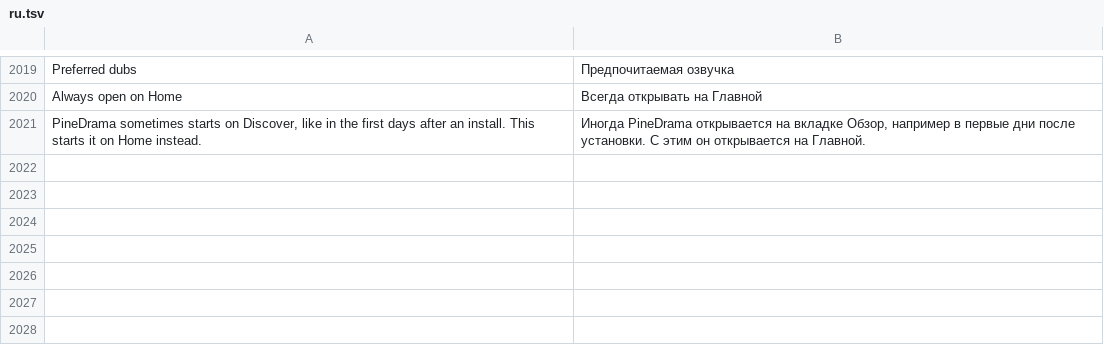
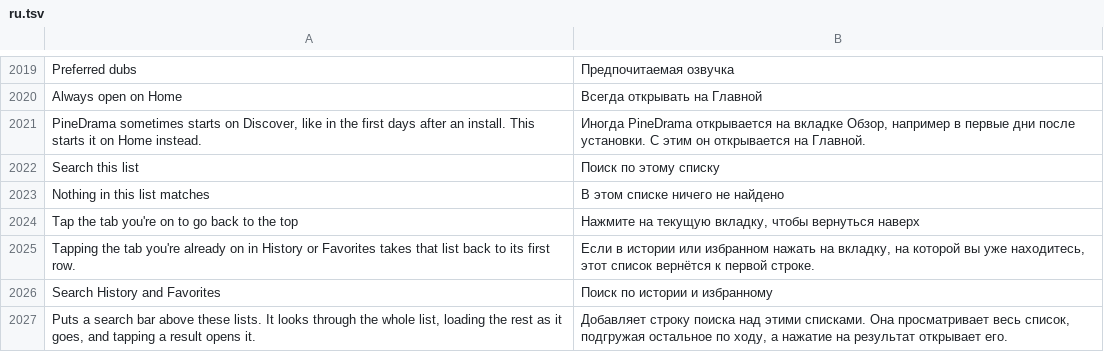
Before and after one commit to SysAdminDoc/HushPine, a TSV file: extensions/pinedrama/src/main/l10n/ru.tsv, drawn as a sheet; only a part is shown, gaps mark what is left out; the diff names each change by its address in the sheet, - before the commit and + after, or states it on an @@ line.

Commit message:
feat(profile): search History and Favorites, and tap the tab you're on to go to the top
Every History and Favorites page hands its list to the refresh gate
Keep list position answers, so List search and tap to top hooks the same
watch method and registers the list there. A search bar goes in the
column between the page's tabs and its list. Tapping it opens a search
page that reads the whole list by scrolling the real one, waiting at the
end for PineDrama's next page, and a result opens its own row, so it
plays what a tap in the grid plays. Cancel puts the list back.

The tab widgets differ per page and get renamed every build, so a tap is
matched from the window's callback as a selected clickable in a row of
two or more, and the lists below it go back to their first row.
RecyclerView's public methods keep their names in PineDrama, its inner
types don't, so the lists are driven by reflection.

Refs #11

```diff
--- a/extensions/pinedrama/src/main/l10n/ru.tsv
+++ b/extensions/pinedrama/src/main/l10n/ru.tsv
+row 2022: Search this list | Поиск по этому списку
+row 2023: Nothing in this list matches | В этом списке ничего не найдено
+row 2024: Tap the tab you're on to go back to the top | Нажмите на текущую вкладку, чтобы вернуться наверх
+row 2025: Tapping the tab you're already on in History or Favorites takes that list back to its first row. | Если в истории или избранном нажать на вкладку, на которой вы уже находитесь, этот список вернётся к первой строке.
+row 2026: Search History and Favorites | Поиск по истории и избранному
+row 2027: Puts a search bar above these lists. It looks through the whole list, loading the rest as it goes, and tapping a result opens it. | Добавляет строку поиска над этими списками. Она просматривает весь список, подгружая остальное по ходу, а нажатие на результат открывает его.
```
Also changed, not shown: extensions/pinedrama/src/main/l10n/az.tsv, extensions/pinedrama/src/main/l10n/de.tsv, 32 other files.
